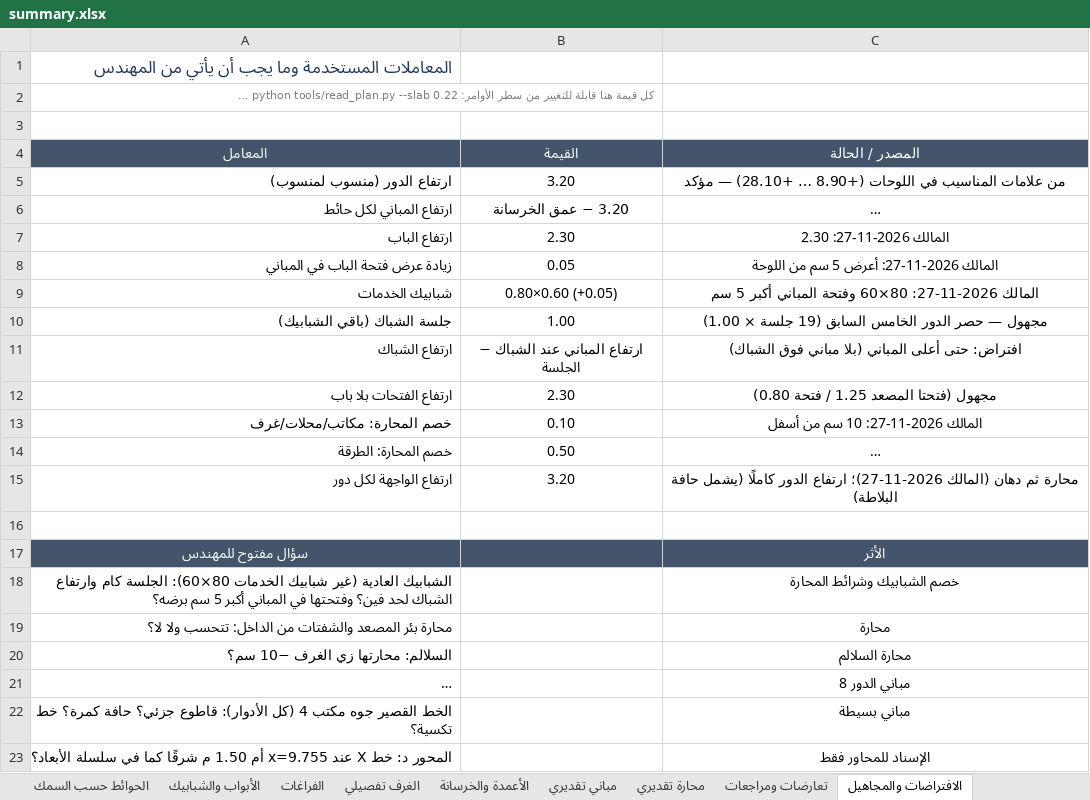
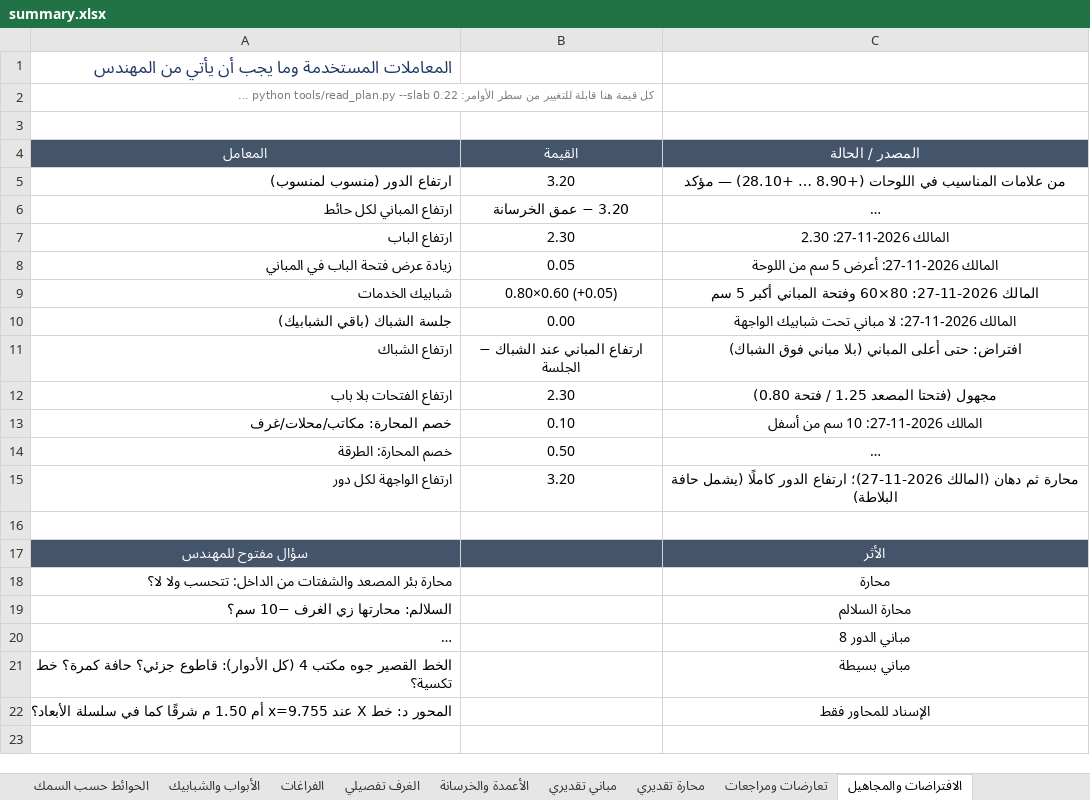
Before and after one commit to X-mors/Diwan-Mall, an Excel workbook: output/plan/summary.xlsx, sheet الافتراضات والمجاهيل, drawn as a sheet; long unchanged cells end in …; values as stored, in another font and other column widths than the file's, no borders; the diff names each change by its address in the sheet, - before the commit and + after, or states it on an @@ line.

```diff
--- a/output/plan/summary.xlsx (sheet الافتراضات والمجاهيل)
+++ b/output/plan/summary.xlsx (sheet الافتراضات والمجاهيل)
-B10 (القيمة): 1.00
+B10 (القيمة): 0.00
-C10 (المصدر / الحالة): مجهول — حصر الدور الخامس السابق (19 جلسة × 1.00)
+C10 (المصدر / الحالة): المالك 2026-11-27: لا مباني تحت شبابيك الواجهة
-row 18: الشبابيك العادية (غير شبابيك الخدمات 80×60): الجلسة كام وارتفاع الشباك لحد فين؟ وفتحتها في المباني أكبر 5 سم برضه؟ |  | خصم الشبابيك وشرائط المحارة
```
Also changed, not shown: sheet مباني تقديري, sheet محارة تقديري, output/takeoff/F06_masonry.xlsx, 17 other files.
